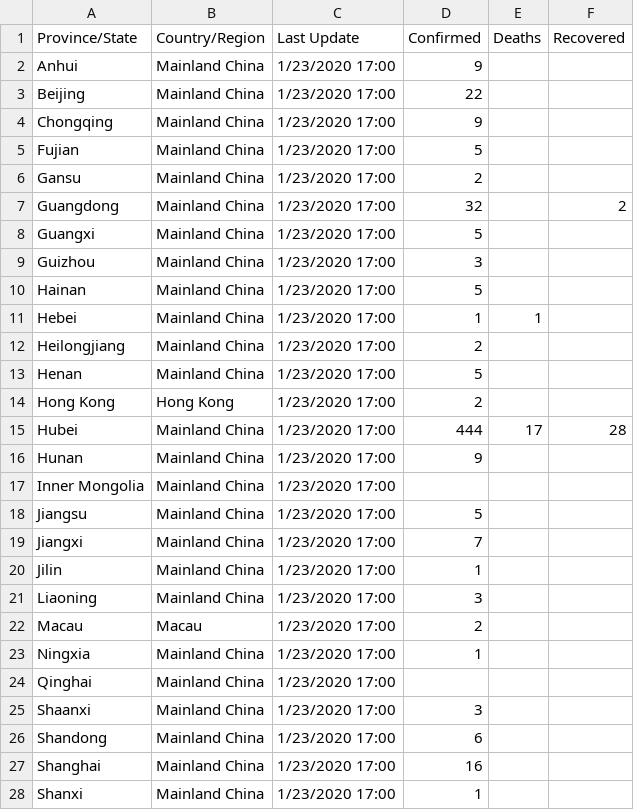
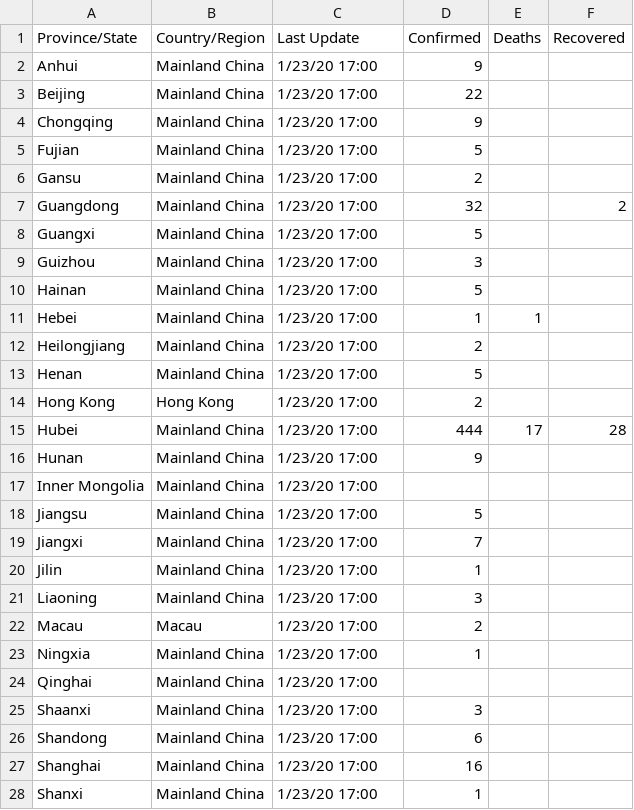
Before and after one commit to Bost/corona_cases, a CSV file: resources/csv/01-23-2020.csv, drawn as a sheet; only a part is shown; the diff covers the shown part only.

```diff
--- a/resources/csv/01-23-2020.csv
+++ b/resources/csv/01-23-2020.csv
@@ -1,28 +1,28 @@
 Province/State,Country/Region,Last Update,Confirmed,Deaths,Recovered
-Anhui,Mainland China,1/23/2020 17:00,9,,
-Beijing,Mainland China,1/23/2020 17:00,22,,
-Chongqing,Mainland China,1/23/2020 17:00,9,,
-Fujian,Mainland China,1/23/2020 17:00,5,,
-Gansu,Mainland China,1/23/2020 17:00,2,,
-Guangdong,Mainland China,1/23/2020 17:00,32,,2
-Guangxi,Mainland China,1/23/2020 17:00,5,,
-Guizhou,Mainland China,1/23/2020 17:00,3,,
-Hainan,Mainland China,1/23/2020 17:00,5,,
-Hebei,Mainland China,1/23/2020 17:00,1,1,
-Heilongjiang,Mainland China,1/23/2020 17:00,2,,
-Henan,Mainland China,1/23/2020 17:00,5,,
-Hong Kong,Hong Kong,1/23/2020 17:00,2,,
-Hubei,Mainland China,1/23/2020 17:00,444,17,28
-Hunan,Mainland China,1/23/2020 17:00,9,,
-Inner Mongolia,Mainland China,1/23/2020 17:00,,,
-Jiangsu,Mainland China,1/23/2020 17:00,5,,
-Jiangxi,Mainland China,1/23/2020 17:00,7,,
-Jilin,Mainland China,1/23/2020 17:00,1,,
-Liaoning,Mainland China,1/23/2020 17:00,3,,
-Macau,Macau,1/23/2020 17:00,2,,
-Ningxia,Mainland China,1/23/2020 17:00,1,,
-Qinghai,Mainland China,1/23/2020 17:00,,,
-Shaanxi,Mainland China,1/23/2020 17:00,3,,
-Shandong,Mainland China,1/23/2020 17:00,6,,
-Shanghai,Mainland China,1/23/2020 17:00,16,,
-Shanxi,Mainland China,1/23/2020 17:00,1,,
+Anhui,Mainland China,1/23/20 17:00,9,,
+Beijing,Mainland China,1/23/20 17:00,22,,
+Chongqing,Mainland China,1/23/20 17:00,9,,
+Fujian,Mainland China,1/23/20 17:00,5,,
+Gansu,Mainland China,1/23/20 17:00,2,,
+Guangdong,Mainland China,1/23/20 17:00,32,,2
+Guangxi,Mainland China,1/23/20 17:00,5,,
+Guizhou,Mainland China,1/23/20 17:00,3,,
+Hainan,Mainland China,1/23/20 17:00,5,,
+Hebei,Mainland China,1/23/20 17:00,1,1,
+Heilongjiang,Mainland China,1/23/20 17:00,2,,
+Henan,Mainland China,1/23/20 17:00,5,,
+Hong Kong,Hong Kong,1/23/20 17:00,2,,
+Hubei,Mainland China,1/23/20 17:00,444,17,28
+Hunan,Mainland China,1/23/20 17:00,9,,
+Inner Mongolia,Mainland China,1/23/20 17:00,,,
+Jiangsu,Mainland China,1/23/20 17:00,5,,
+Jiangxi,Mainland China,1/23/20 17:00,7,,
+Jilin,Mainland China,1/23/20 17:00,1,,
+Liaoning,Mainland China,1/23/20 17:00,3,,
+Macau,Macau,1/23/20 17:00,2,,
+Ningxia,Mainland China,1/23/20 17:00,1,,
+Qinghai,Mainland China,1/23/20 17:00,,,
+Shaanxi,Mainland China,1/23/20 17:00,3,,
+Shandong,Mainland China,1/23/20 17:00,6,,
+Shanghai,Mainland China,1/23/20 17:00,16,,
+Shanxi,Mainland China,1/23/20 17:00,1,,
```
Also changed, not shown: 19 edited cells elsewhere in this file, resources/csv/01-26-2020.csv, resources/csv/01-27-2020.csv, 10 other files.
